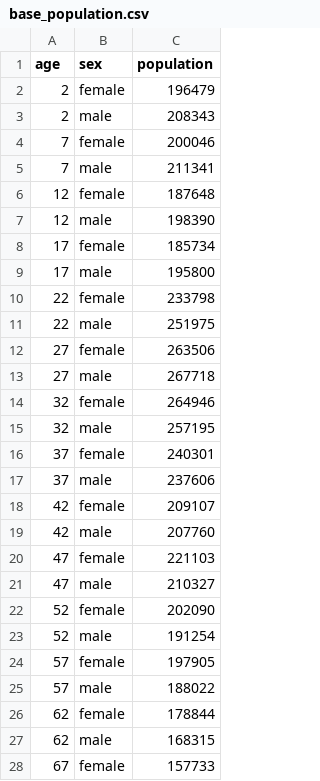
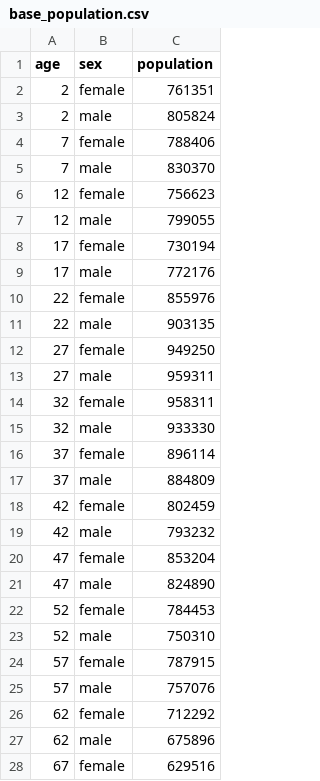
Before and after one commit to population-interventions/COPD_test, a CSV file: src/mslt/artifacts/data/base_population.csv, drawn as a sheet; only a part is shown; the diff covers the shown part only.

Commit message:
Update data.

```diff
--- a/src/mslt/artifacts/data/base_population.csv
+++ b/src/mslt/artifacts/data/base_population.csv
@@ -1,28 +1,28 @@
 age,sex,population
-2,female,196479
-2,male,208343
-7,female,200046
-7,male,211341
-12,female,187648
-12,male,198390
-17,female,185734
-17,male,195800
-22,female,233798
-22,male,251975
-27,female,263506
-27,male,267718
-32,female,264946
-32,male,257195
-37,female,240301
-37,male,237606
-42,female,209107
-42,male,207760
-47,female,221103
-47,male,210327
-52,female,202090
-52,male,191254
-57,female,197905
-57,male,188022
-62,female,178844
-62,male,168315
-67,female,157733
+2,female,761351
+2,male,805824
+7,female,788406
+7,male,830370
+12,female,756623
+12,male,799055
+17,female,730194
+17,male,772176
+22,female,855976
+22,male,903135
+27,female,949250
+27,male,959311
+32,female,958311
+32,male,933330
+37,female,896114
+37,male,884809
+42,female,802459
+42,male,793232
+47,female,853204
+47,male,824890
+52,female,784453
+52,male,750310
+57,female,787915
+57,male,757076
+62,female,712292
+62,male,675896
+67,female,629516
```
Also changed, not shown: 2 added rows, 2 removed rows and 15 edited cells elsewhere in this file, 2 other files.
